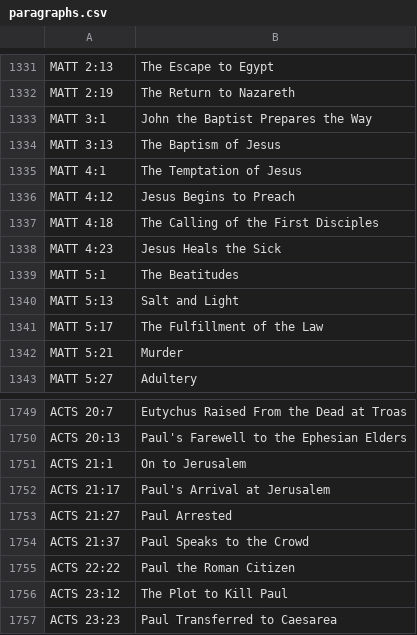
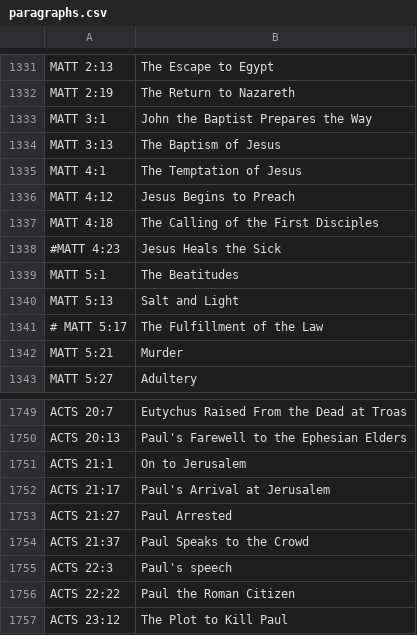
Before and after one commit to derde/kjvpar, a CSV file: paragraphs.csv, drawn as a sheet; only a part is shown, gaps mark what is left out; the shorter side is filled out with more unchanged rows.

```diff
--- a/paragraphs.csv
+++ b/paragraphs.csv
@@ -1337,6 +1337,6 @@ MATT 4:12	Jesus Begins to Preach
 MATT 4:18	The Calling of the First Disciples	
-MATT 4:23	Jesus Heals the Sick	
+#MATT 4:23	Jesus Heals the Sick	
 MATT 5:1	The Beatitudes	
 MATT 5:13	Salt and Light	
-MATT 5:17	The Fulfillment of the Law	
+# MATT 5:17	The Fulfillment of the Law	
 MATT 5:21	Murder	
@@ -1754,2 +1754,3 @@ ACTS 21:27	Paul Arrested
 ACTS 21:37	Paul Speaks to the Crowd	
+ACTS 22:3	Paul's speech
 ACTS 22:22	Paul the Roman Citizen	
```
Also changed, not shown: 4 other files.
